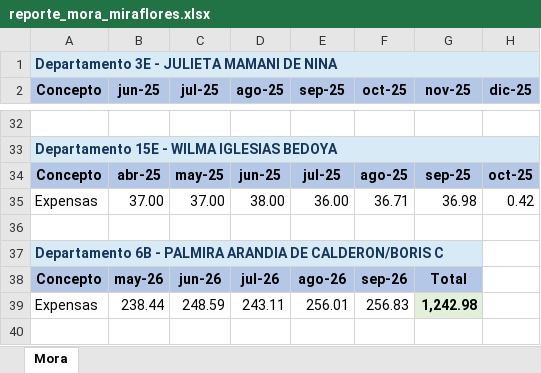
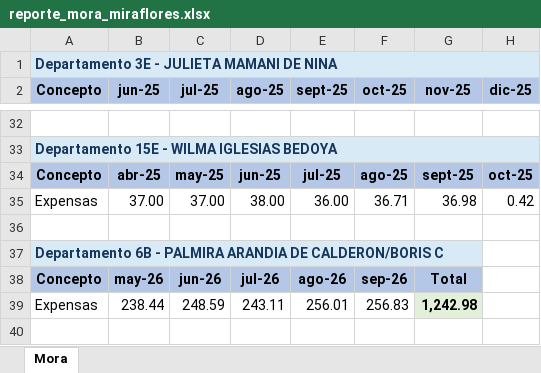
Before and after one commit to infomanProgramer/MinicondaProjects, an Excel workbook: Edificio Miraflores/reporte_mora_miraflores.xlsx, sheet Mora, drawn as a sheet; only a part is shown, gaps mark what is left out; values as stored, in another font and other column widths than the file's, no borders; the diff covers the shown part only; the diff names each change by its address in the sheet, - before the commit and + after, or states it on an @@ line.

Commit message:
Actualizacion cuadro de mora

```diff
--- a/Edificio Miraflores/reporte_mora_miraflores.xlsx (sheet Mora)
+++ b/Edificio Miraflores/reporte_mora_miraflores.xlsx (sheet Mora)
-E2: sep-25
+E2: sept-25
-G34 (nov-25): sep-25
+G34 (nov-25): sept-25
```
Also changed, not shown: 8 removed rows and 3 edited cells elsewhere in this sheet, 2 other files.
